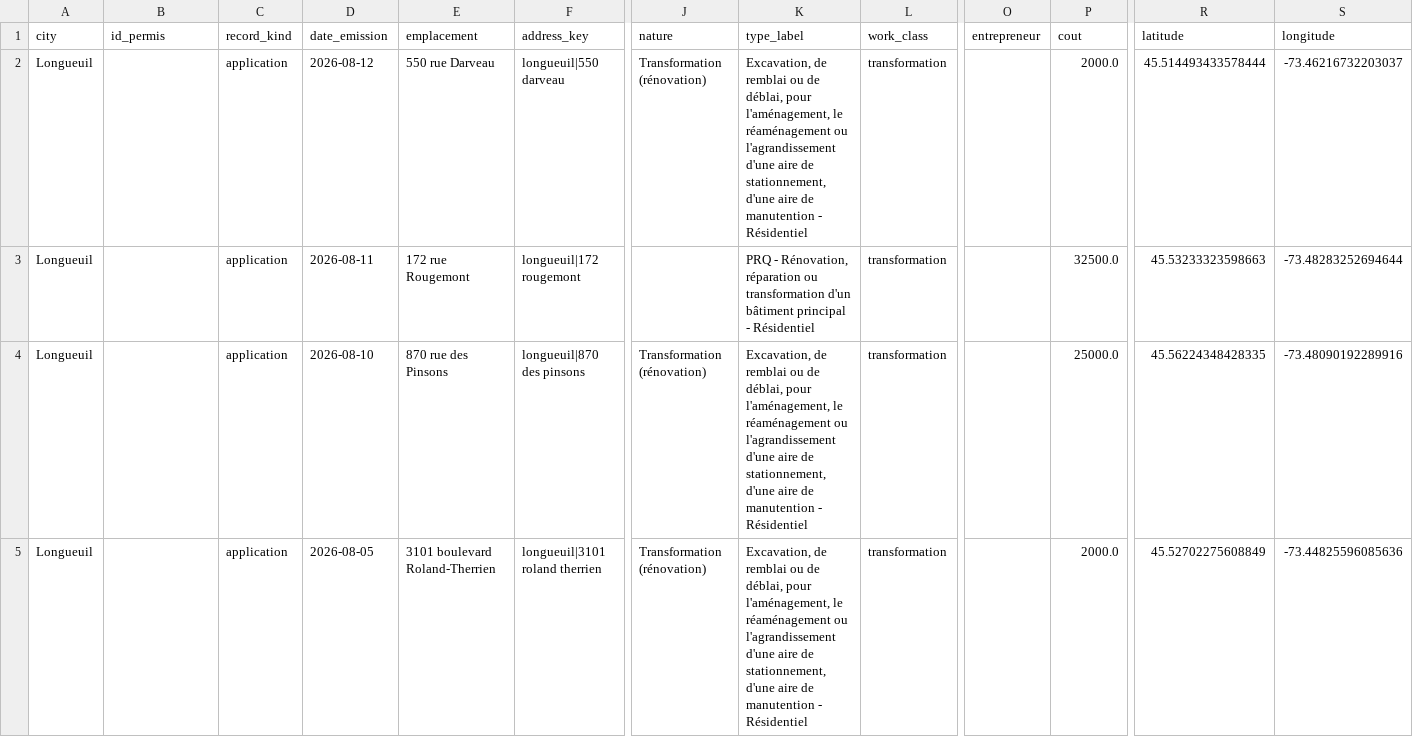
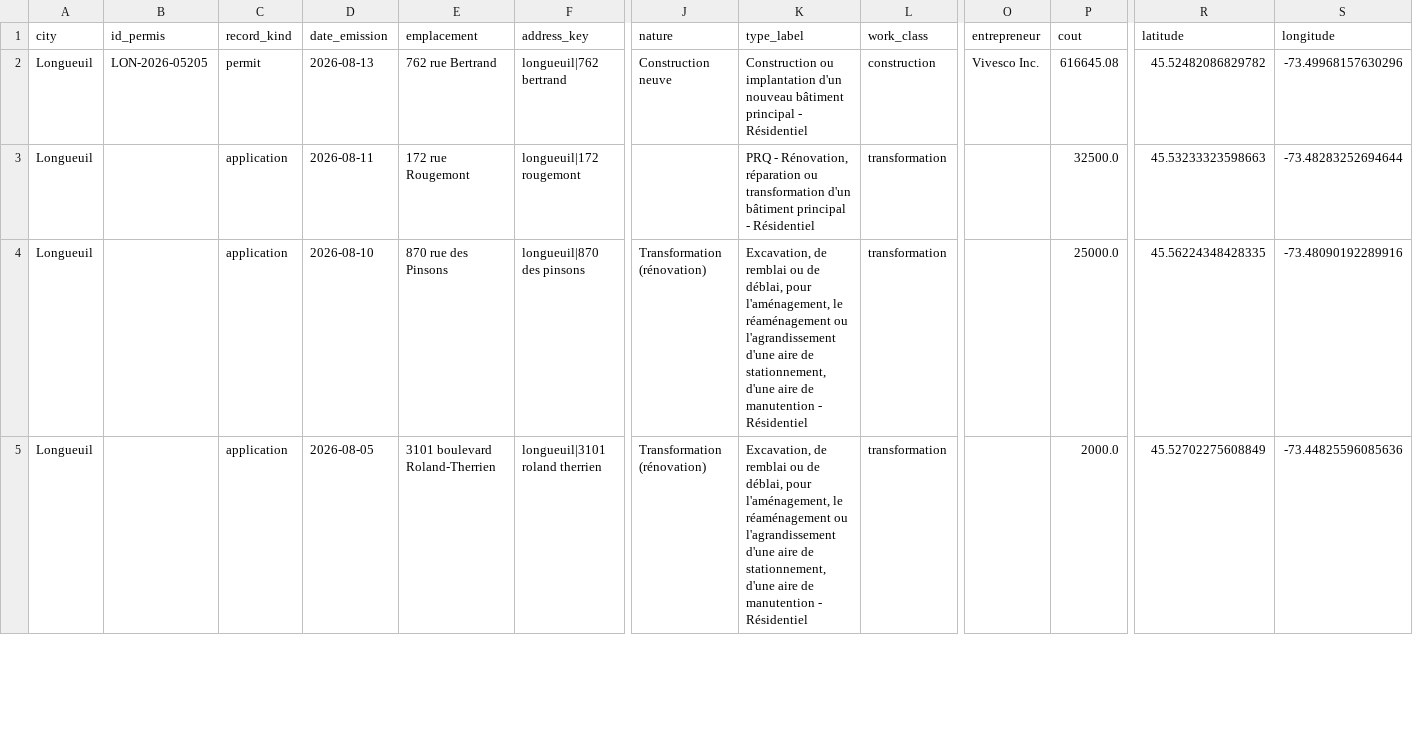
Before and after one commit to SdarvishiVA/MarketData, a CSV file: new_leads.csv, drawn as a sheet; only a part is shown, gaps mark what is left out; the diff covers the shown part only; the diff names each change by its address in the sheet, - before the commit and + after, or states it on an @@ line.

```diff
--- a/new_leads.csv
+++ b/new_leads.csv
-B2 (id_permis): (empty)
+B2 (id_permis): LON-2026-05205
-C2 (record_kind): application
+C2 (record_kind): permit
-D2 (date_emission): 2026-08-12
+D2 (date_emission): 2026-08-13
-E2 (emplacement): 550 rue Darveau
+E2 (emplacement): 762 rue Bertrand
-F2 (address_key): longueuil|550 darveau
+F2 (address_key): longueuil|762 bertrand
-J2 (nature): Transformation (rénovation)
+J2 (nature): Construction neuve
-K2 (type_label): Excavation, de remblai ou de déblai, pour l'aménagement, le réaménagement ou l'agrandissement d'une aire de stationnement, d'une aire de manutention - Résidentiel
+K2 (type_label): Construction ou implantation d'un nouveau bâtiment principal - Résidentiel
-L2 (work_class): transformation
+L2 (work_class): construction
-O2 (entrepreneur): (empty)
+O2 (entrepreneur): Vivesco Inc.
-P2 (cout): 2000.0
+P2 (cout): 616645.08
-R2 (latitude): 45.514493433578444
+R2 (latitude): 45.52482086829782
-S2 (longitude): -73.46216732203037
+S2 (longitude): -73.49968157630296
```
Also changed, not shown: 3 added rows, 2 removed rows and 1 edited cell elsewhere in this file, 2 other files.
